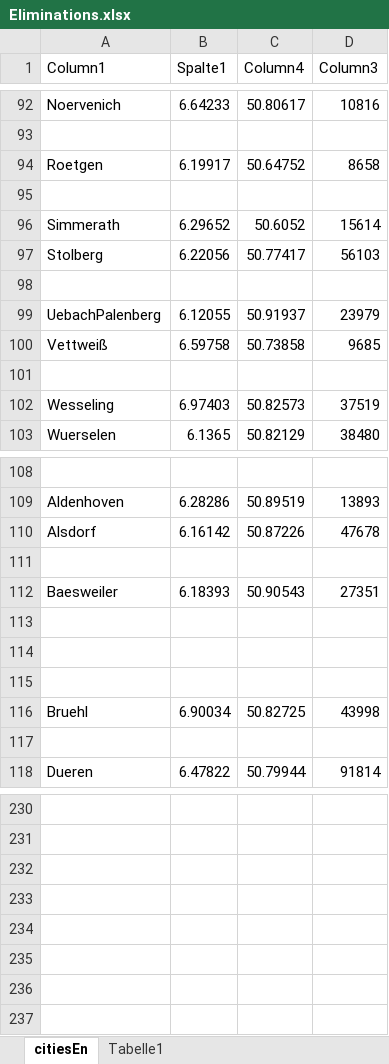
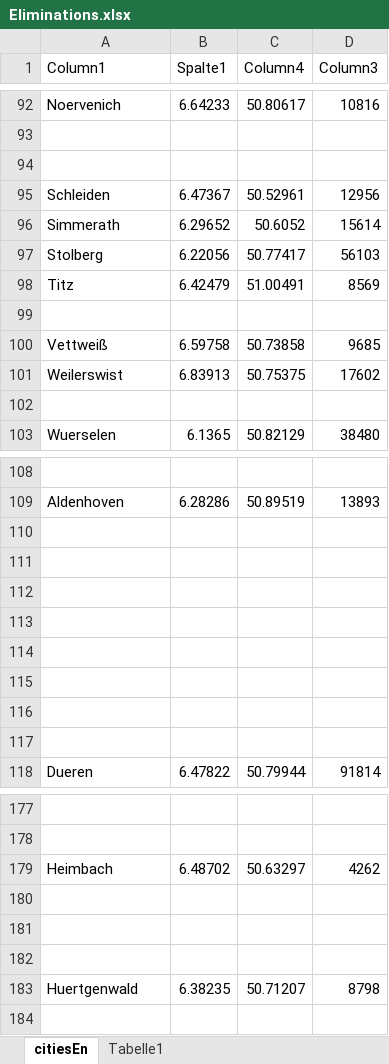
Before and after one commit to timnehls/SecondYearProject, an Excel workbook: Results/Eliminations.xlsx, sheet citiesEn, drawn as a sheet; only a part is shown, gaps mark what is left out; values as stored, in another font and other column widths than the file's, no borders; charts and pictures and table styles not drawn; removed rows and columns are numbered as before the commit, all else as after; the diff covers the shown part only; the diff names each change by its address in the sheet, - before the commit and + after, or states it on an @@ line.

```diff
--- a/Results/Eliminations.xlsx (sheet citiesEn)
+++ b/Results/Eliminations.xlsx (sheet citiesEn)
-row 94: Roetgen | 6.19917 | 50.64752 | 8658
+row 95: Schleiden | 6.47367 | 50.52961 | 12956
+row 98: Titz | 6.42479 | 51.00491 | 8569
-row 99: UebachPalenberg | 6.12055 | 50.91937 | 23979
+row 101: Weilerswist | 6.83913 | 50.75375 | 17602
-row 102: Wesseling | 6.97403 | 50.82573 | 37519
-row 110: Alsdorf | 6.16142 | 50.87226 | 47678
-row 111: (empty)
-row 112: Baesweiler | 6.18393 | 50.90543 | 27351
-row 113: Bruehl | 6.90034 | 50.82725 | 43998
+row 113: (empty)
+row 114: (empty)
+row 115: (empty)
+row 116: (empty)
+row 179: Heimbach | 6.48702 | 50.63297 | 4262
-row 183: (empty)
+row 183: Huertgenwald | 6.38235 | 50.71207 | 8798
-row 236: (empty)
```
Also changed, not shown: 49 added rows, 49 removed rows, 5 moved rows and 36 edited cells elsewhere in this sheet, charts or pictures, 3 other files.
